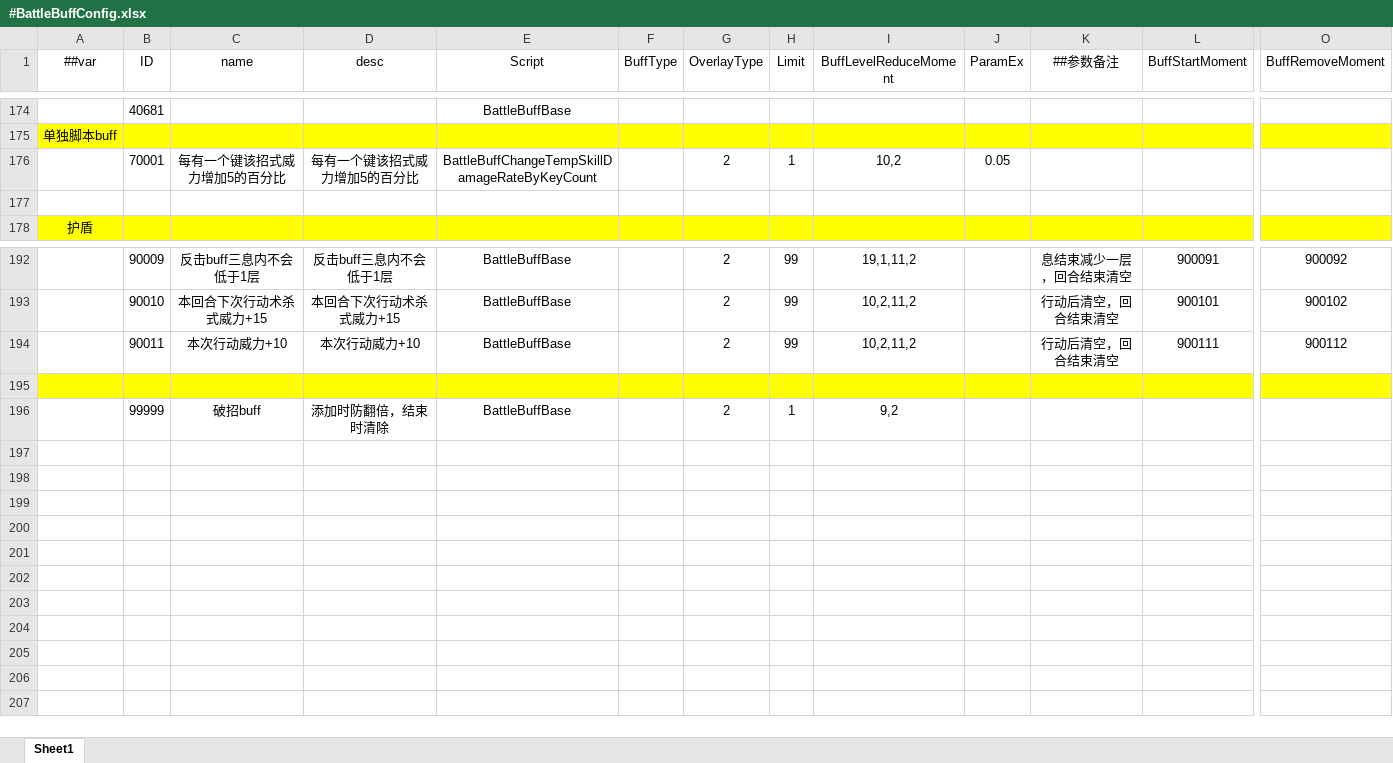
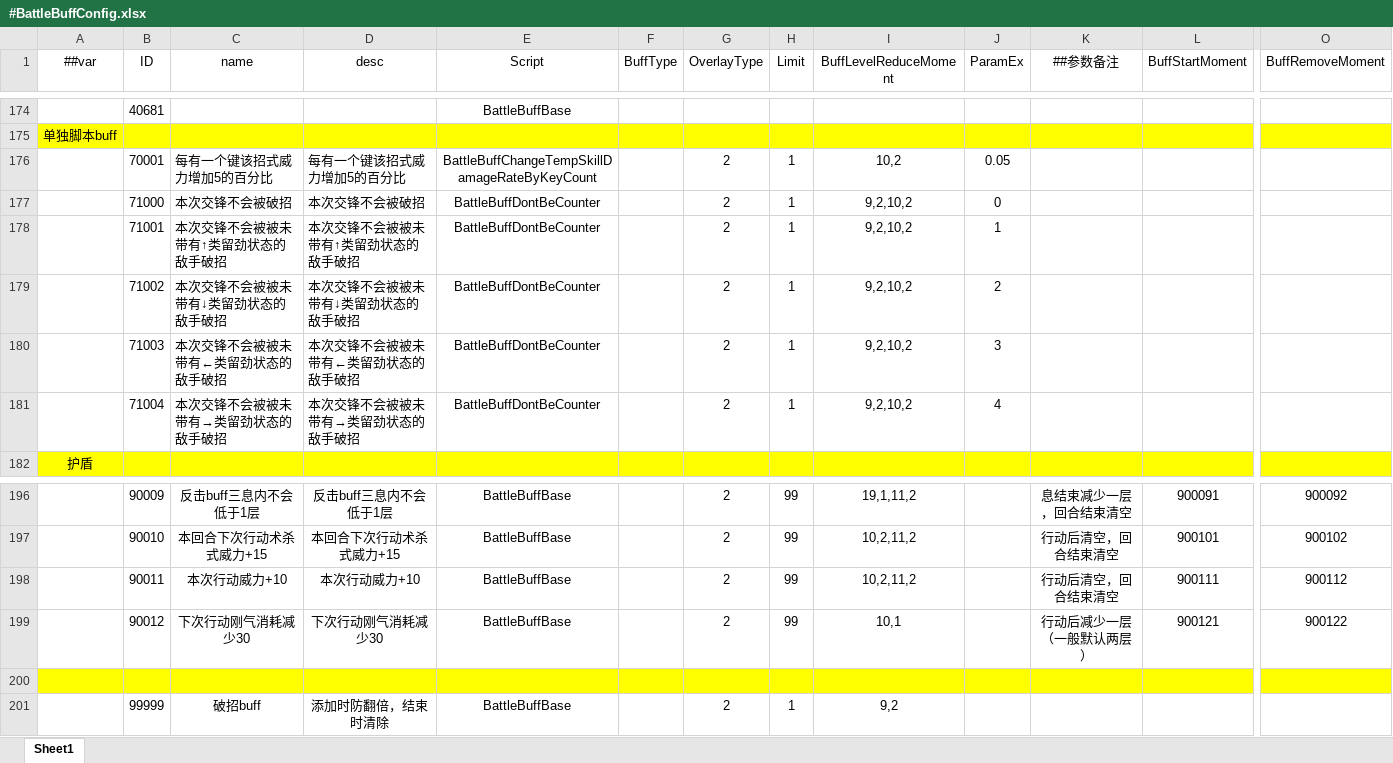
Before and after one commit to hhhhccccccc/Return0, an Excel workbook: Luban/Config/Datas/#BattleBuffConfig.xlsx, sheet Sheet1, drawn as a sheet; only a part is shown, gaps mark what is left out; values as stored, in another font and other column widths than the file's, no borders; rows hold the shown columns only; the diff names each change by its address in the sheet, - before the commit and + after, or states it on an @@ line.

```diff
--- a/Luban/Config/Datas/#BattleBuffConfig.xlsx (sheet Sheet1)
+++ b/Luban/Config/Datas/#BattleBuffConfig.xlsx (sheet Sheet1)
-C176:D176 alignment: center
+C176:D176 alignment: left
-row 177: (empty)
+row 177:  | 71000 | 本次交锋不会被破招 | 本次交锋不会被破招 | BattleBuffDontBeCounter |  | 2 | 1 | 9,2,10,2 | 0
+row 178:  | 71001 | 本次交锋不会被被未带有↑类留劲状态的敌手破招 | 本次交锋不会被被未带有↑类留劲状态的敌手破招 | BattleBuffDontBeCounter |  | 2 | 1 | 9,2,10,2 | 1
+row 179:  | 71002 | 本次交锋不会被被未带有↓类留劲状态的敌手破招 | 本次交锋不会被被未带有↓类留劲状态的敌手破招 | BattleBuffDontBeCounter |  | 2 | 1 | 9,2,10,2 | 2
+row 180:  | 71003 | 本次交锋不会被被未带有←类留劲状态的敌手破招 | 本次交锋不会被被未带有←类留劲状态的敌手破招 | BattleBuffDontBeCounter |  | 2 | 1 | 9,2,10,2 | 3
+row 181:  | 71004 | 本次交锋不会被被未带有→类留劲状态的敌手破招 | 本次交锋不会被被未带有→类留劲状态的敌手破招 | BattleBuffDontBeCounter |  | 2 | 1 | 9,2,10,2 | 4
+row 199:  | 90012 | 下次行动刚气消耗减少30 | 下次行动刚气消耗减少30 | BattleBuffBase |  | 2 | 99 | 10,1 |  | 行动后减少一层（一般默认两层） | 900121 | 900122
```
Also changed, not shown: Luban/Config/Datas/#BattleMomentConditionConfig.xlsx, Luban/Config/Datas/#BattleMomentConfig.xlsx, 45 other files.
